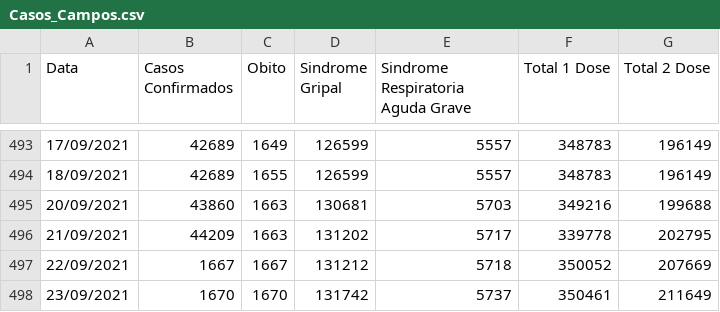
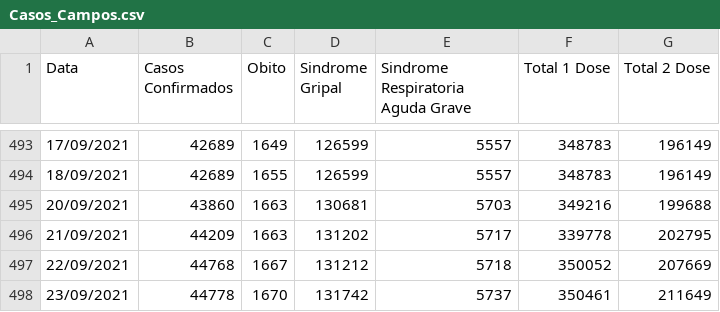
Before and after one commit to Lucas12j/Casos_Covid_Campos_dos_Goytacazes, a CSV file: Casos_Campos.csv, drawn as a sheet; only a part is shown, gaps mark what is left out.

```diff
--- a/Casos_Campos.csv
+++ b/Casos_Campos.csv
@@ -496,3 +496,3 @@ Data,Casos Confirmados,Obito,Sindrome Gripal,Sindrome Respiratoria Aguda Grave,T
 21/09/2021,44209,1663,131202,5717,339778,202795
-22/09/2021,1667,1667,131212,5718,350052,207669
-23/09/2021,1670,1670,131742,5737,350461,211649
+22/09/2021,44768,1667,131212,5718,350052,207669
+23/09/2021,44778,1670,131742,5737,350461,211649
```
Also changed, not shown: 1 other file.
